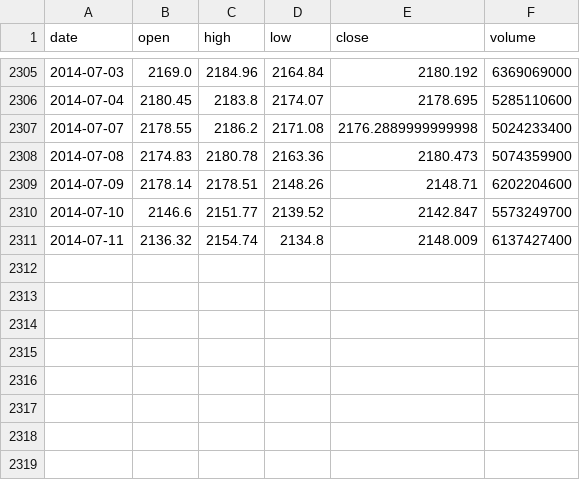
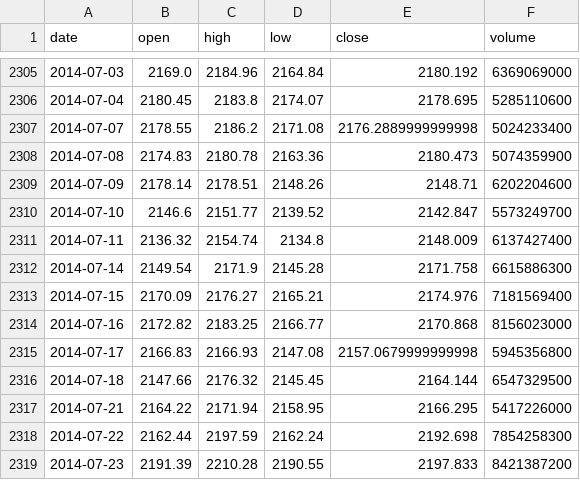
Before and after one commit to zifengyu/stock, a CSV file: data/SZ399300.csv, drawn as a sheet; only a part is shown, gaps mark what is left out.

```diff
--- a/data/SZ399300.csv
+++ b/data/SZ399300.csv
@@ -2311 +2311,9 @@ date,open,high,low,close,volume
 2014-07-11,2136.32,2154.74,2134.8,2148.009,6137427400
+2014-07-14,2149.54,2171.9,2145.28,2171.758,6615886300
+2014-07-15,2170.09,2176.27,2165.21,2174.976,7181569400
+2014-07-16,2172.82,2183.25,2166.77,2170.868,8156023000
+2014-07-17,2166.83,2166.93,2147.08,2157.0679999999998,5945356800
+2014-07-18,2147.66,2176.32,2145.45,2164.144,6547329500
+2014-07-21,2164.22,2171.94,2158.95,2166.295,5417226000
+2014-07-22,2162.44,2197.59,2162.24,2192.698,7854258300
+2014-07-23,2191.39,2210.28,2190.55,2197.833,8421387200
```
Also changed, not shown: data/SH000001.csv, data/SH510300.csv, 6 other files.
